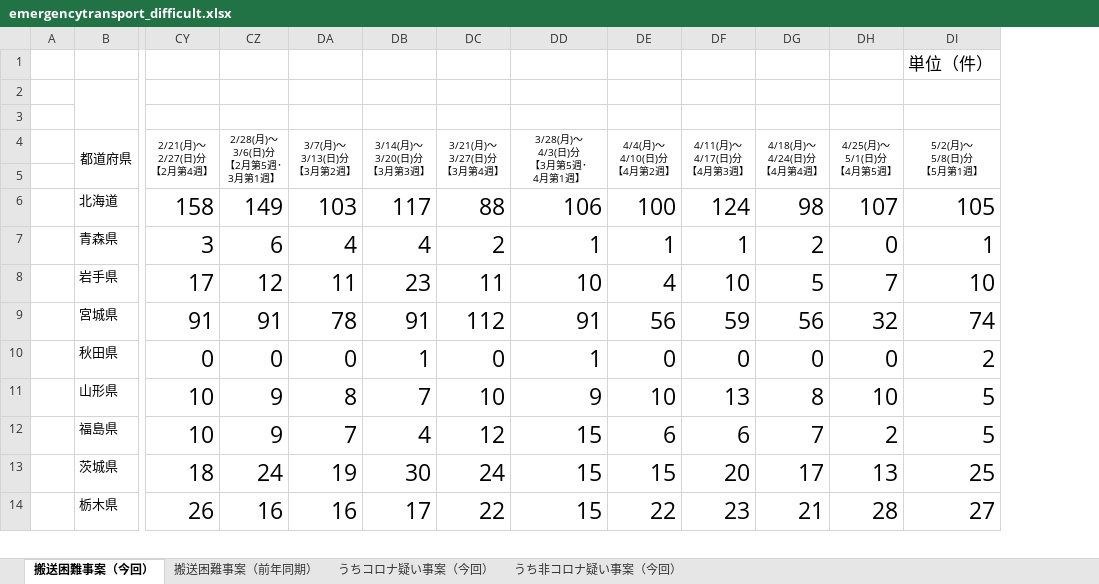
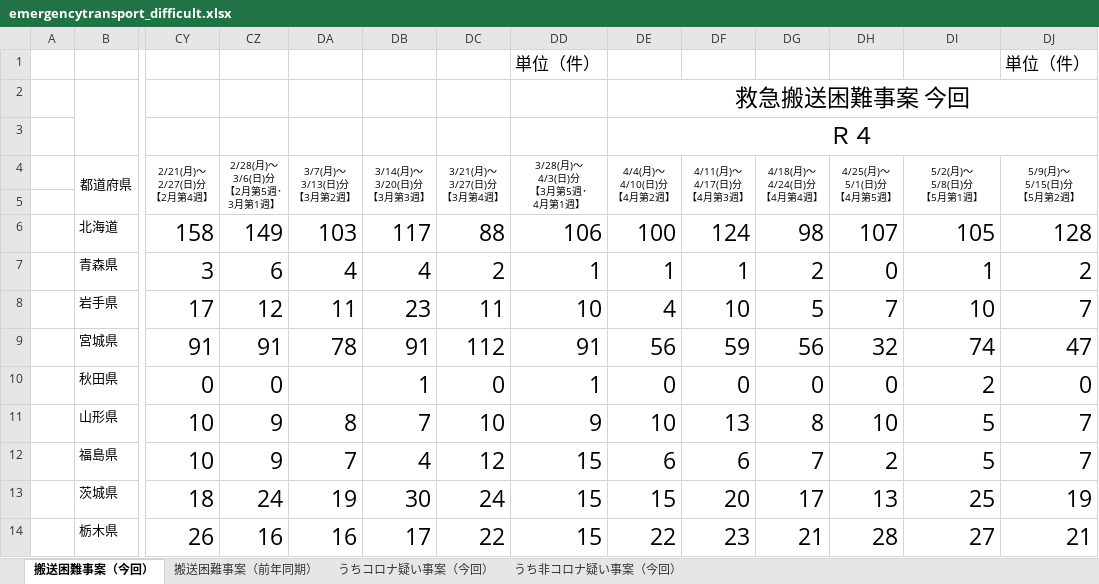
Before and after one commit to code4fukui/fdma_go_jp, an Excel workbook: emergencytransport_difficult.xlsx, sheet 搬送困難事案（今回）, drawn as a sheet; only a part is shown, gaps mark what is left out; values as stored, in another font and other column widths than the file's, no borders; charts and pictures and conditional formats not drawn; removed rows and columns are numbered as before the commit, all else as after; rows hold the shown columns only; the diff covers the shown part only; the diff names each change by its address in the sheet, - before the commit and + after, or states it on an @@ line.

```diff
--- a/emergencytransport_difficult.xlsx (sheet 搬送困難事案（今回）)
+++ b/emergencytransport_difficult.xlsx (sheet 搬送困難事案（今回）)
+column DJ (5/9(月)～ 5/15(日)分 【5月第2週】), rows 6-14: 128 | 2 | 7 | 47 | 0 | 7 | 7 | 19 | 21
-row 1:  |  |  |  |  |  |  |  |  |  |  |  | 単位（件）
+row 1:  |  |  |  |  |  |  | 単位（件） |  |  |  |  |  | 単位（件）
-DE2 (4/4(月)～ 4/10(日)分 【4月第2週】): (empty)
+DE2 (4/4(月)～ 4/10(日)分 【4月第2週】): 救急搬送困難事案 今回
+DE2:DJ2 merged
-row 3: (empty)
+row 3:  |  |  |  |  |  |  |  | Ｒ４
-DA10 (3/7(月)～ 3/13(日)分 【3月第2週】): 0
+DA10 (3/7(月)～ 3/13(日)分 【3月第2週】): (empty)
```
Also changed, not shown: merged cells elsewhere in this sheet, sheet 搬送困難事案（前年同期）, sheet うちコロナ疑い事案（今回）, sheet うち非コロナ疑い事案（今回）, 3 other files.
